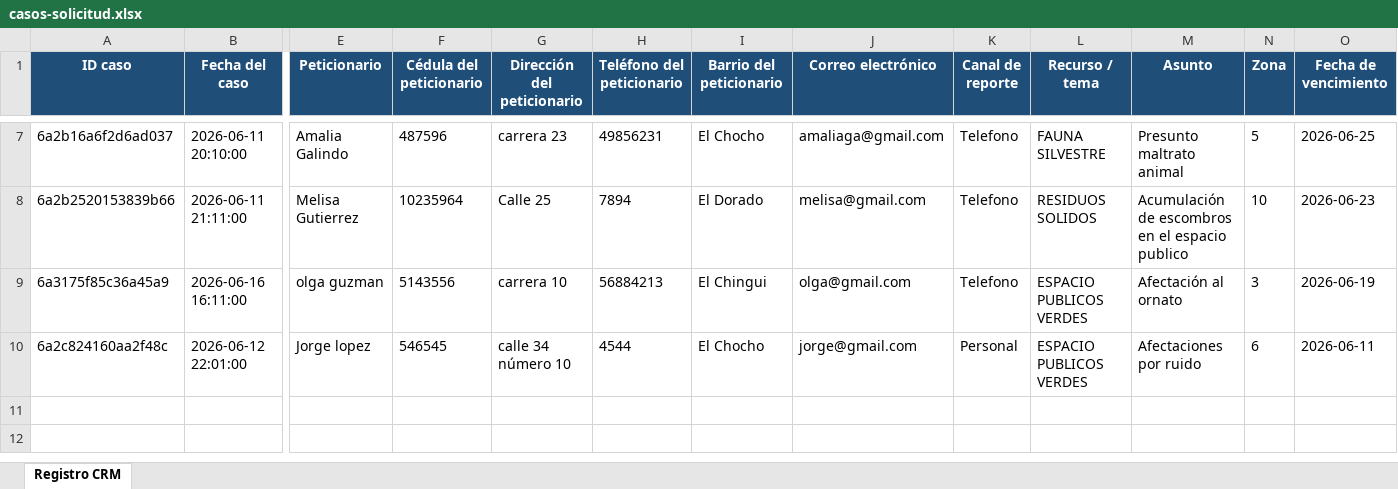
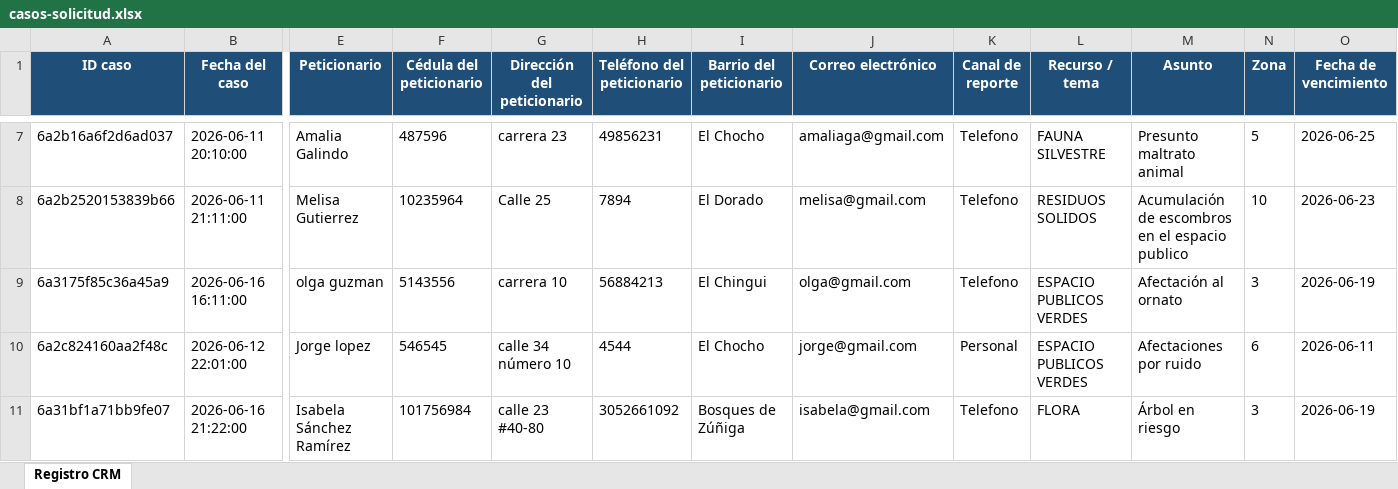
Before and after one commit to Geotrends/CRMALCALDIA, an Excel workbook: exports/casos-solicitud.xlsx, sheet Registro CRM, drawn as a sheet; only a part is shown, gaps mark what is left out; values as stored, in another font and other column widths than the file's, no borders; rows hold the shown columns only; the diff names each change by its address in the sheet, - before the commit and + after, or states it on an @@ line.

Commit message:
casos guardan

```diff
--- a/exports/casos-solicitud.xlsx (sheet Registro CRM)
+++ b/exports/casos-solicitud.xlsx (sheet Registro CRM)
+row 11: 6a31bf1a71bb9fe07 | 2026-06-16 21:22:00 | Isabela Sánchez Ramírez | 101756984 | calle 23 #40-80 | 3052661092 | Bosques de Zúñiga | isabela@gmail.com | Telefono | FLORA | Árbol en riesgo | 3 | 2026-06-19
```
Also changed, not shown: 6 other files.
